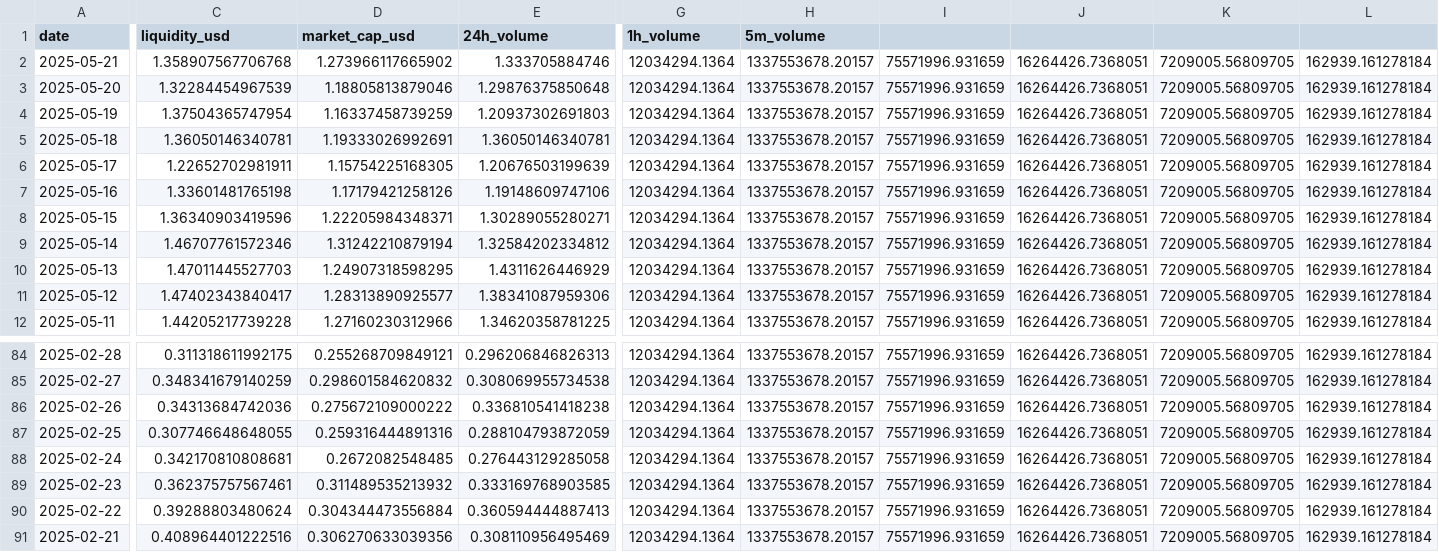
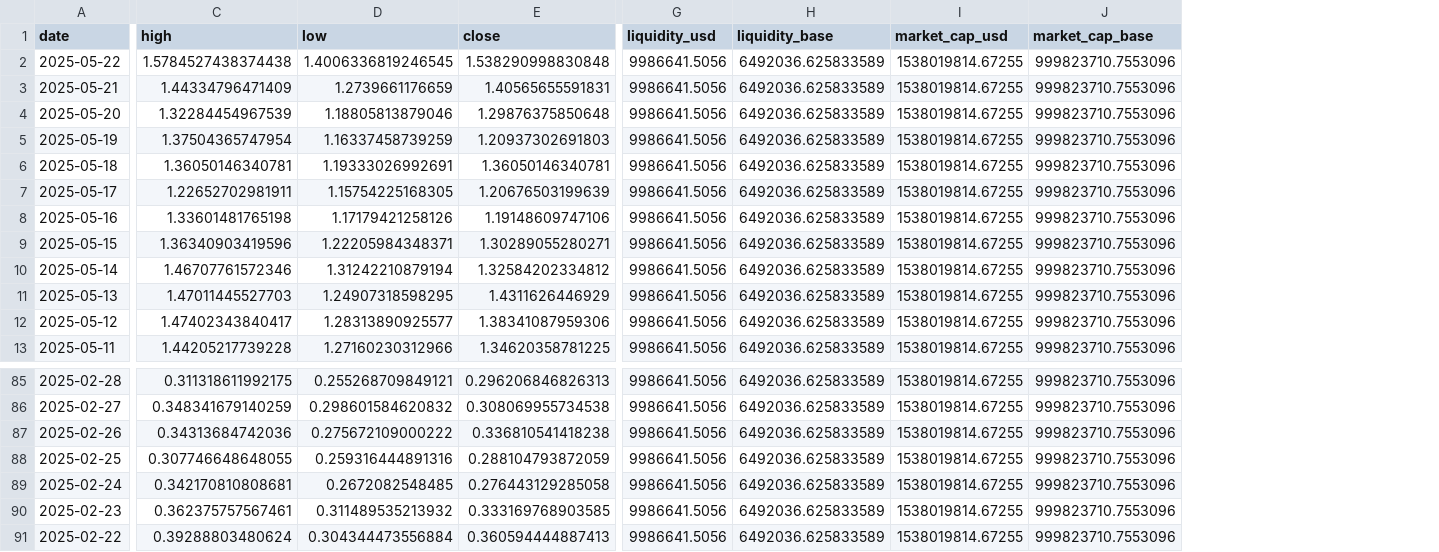
Before and after one commit to collinsyaotse/stablecoin-hedging, a CSV file: data/raw/gecko-terminal/Fartcoin_SOL_90days.csv, drawn as a sheet; only a part is shown, gaps mark what is left out; removed rows and columns are numbered as before the commit, all else as after; rows hold the shown columns only; the diff covers the shown part only; the diff names each change by its address in the sheet, - before the commit and + after, or states it on an @@ line.

Commit message:
merged data for all required pairs

```diff
--- a/data/raw/gecko-terminal/Fartcoin_SOL_90days.csv
+++ b/data/raw/gecko-terminal/Fartcoin_SOL_90days.csv
-column G (1h_volume), rows 2-12: all 12034294.1364; rows 84-90: all 12034294.1364
-column H (5m_volume), rows 2-12: all 1337553678.20157; rows 84-90: all 1337553678.20157
-column I, rows 2-12: all 75571996.931659; rows 84-90: all 75571996.931659
-column J, rows 2-12: all 16264426.7368051; rows 84-90: all 16264426.7368051
-column K, rows 2-12: all 7209005.56809705; rows 84-90: all 7209005.56809705
-column L, rows 2-12: all 162939.161278184; rows 84-90: all 162939.161278184
+column G (liquidity_usd), rows 3-13: all 9986641.5056; rows 85-91: all 9986641.5056
+column H (liquidity_base), rows 3-13: all 6492036.625833589; rows 85-91: all 6492036.625833589
+column I (market_cap_usd), rows 3-13: all 1538019814.67255; rows 85-91: all 1538019814.67255
+column J (market_cap_base), rows 3-13: all 999823710.7553096; rows 85-91: all 999823710.7553096
-C1: liquidity_usd
+C1: high
-D1: market_cap_usd
+D1: low
-E1: 24h_volume
+E1: close
+row 2: 2025-05-22 | 1.5784527438374438 | 1.4006336819246545 | 1.538290998830848 | 9986641.5056 | 6492036.625833589 | 1538019814.67255 | 999823710.7553096
-C3 (high): 1.358907567706768
+C3 (high): 1.44334796471409
-D3 (low): 1.273966117665902
+D3 (low): 1.2739661176659
-E3 (close): 1.333705884746
+E3 (close): 1.40565655591831
-row 91: 2025-02-21 | 0.408964401222516 | 0.306270633039356 | 0.308110956495469 | 12034294.1364 | 1337553678.20157 | 75571996.931659 | 16264426.7368051 | 7209005.56809705 | 162939.161278184
```
Also changed, not shown: 3 edited cells elsewhere in this file, data/raw/gecko-terminal/JLP_SOL_90days.csv, 6 other files.
